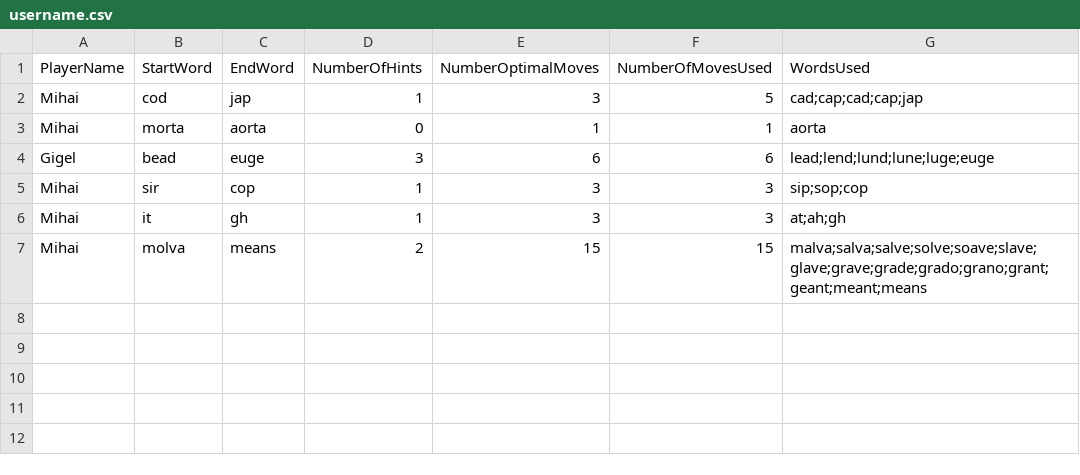
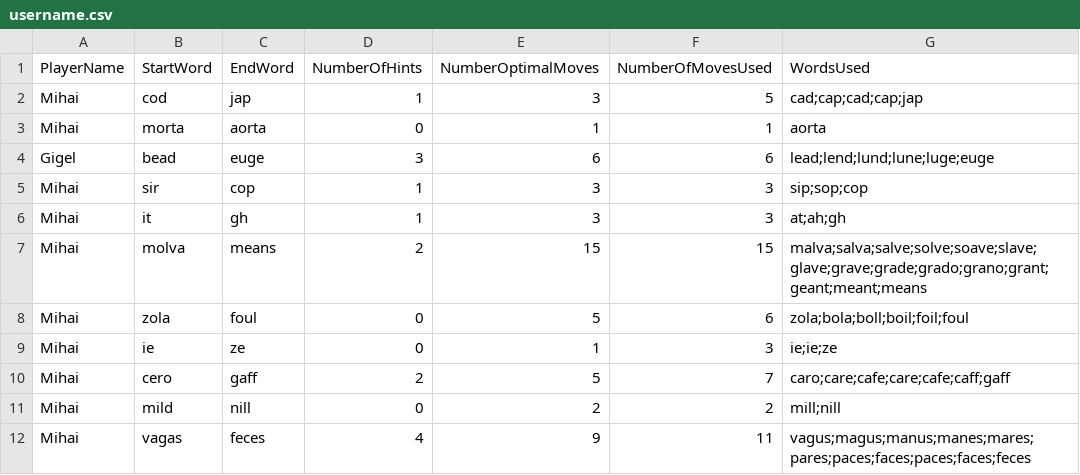
Before and after one commit to MihaiBogdanDeaconu/WordLadderGame, a CSV file: username.csv, drawn as a sheet; the diff names each change by its address in the sheet, - before the commit and + after, or states it on an @@ line.

```diff
--- a/username.csv
+++ b/username.csv
+row 8: Mihai | zola | foul | 0 | 5 | 6 | zola;bola;boll;boil;foil;foul
+row 9: Mihai | ie | ze | 0 | 1 | 3 | ie;ie;ze
+row 10: Mihai | cero | gaff | 2 | 5 | 7 | caro;care;cafe;care;cafe;caff;gaff
+row 11: Mihai | mild | nill | 0 | 2 | 2 | mill;nill
+row 12: Mihai | vagas | feces | 4 | 9 | 11 | vagus;magus;manus;manes;mares;pares;paces;faces;paces;faces;feces
```
Also changed, not shown: 10 other files.
